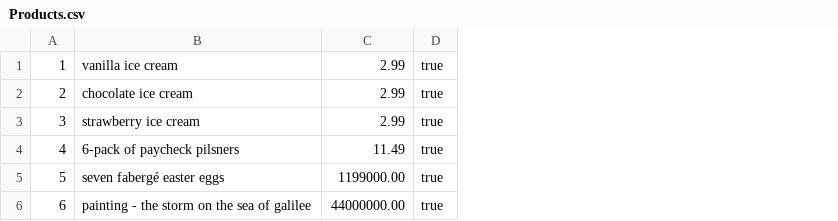
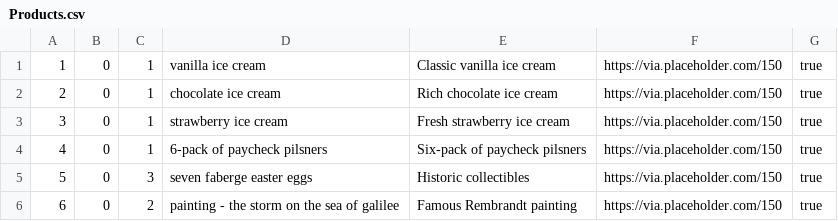
Before and after one commit to jaikasera/cs-316-project, a CSV file: db/data/Products.csv, drawn as a sheet; removed rows and columns are numbered as before the commit, all else as after; the diff names each change by its address in the sheet, - before the commit and + after, or states it on an @@ line.

Commit message:
Milestone 4 updates, changes to data and improved UI

```diff
--- a/db/data/Products.csv
+++ b/db/data/Products.csv
+column B, rows 1-6: all 0
+column C, rows 1-6: 1 | 1 | 1 | 1 | 3 | 2
-column C, rows 1-6: 2.99 | 2.99 | 2.99 | 11.49 | 1199000.00 | 44000000.00
+column E, rows 1-6: Classic vanilla ice cream | Rich chocolate ice cream | Fresh strawberry ice cream | Six-pack of paycheck pilsners | Historic collectibles | Famous Rembrandt painting
+column F, rows 1-6: all https://via.placeholder.com/150
-D5: seven fabergé easter eggs
+D5: seven faberge easter eggs
```
Also changed, not shown: 15 other files.
